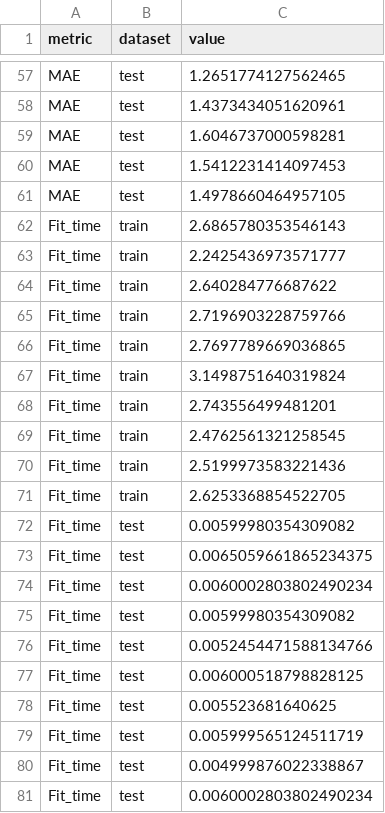
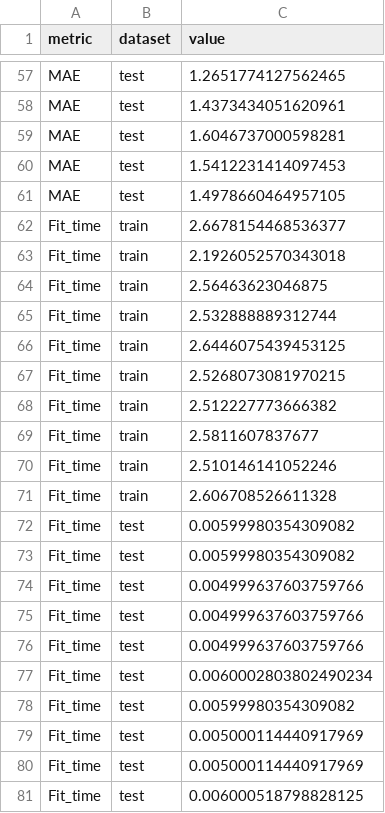
Before and after one commit to victosdur/ECTforMoleculeMachineLearningTask, a CSV file: results/KOR/2DAP.csv, drawn as a sheet; only a part is shown, gaps mark what is left out.

```diff
--- a/results/KOR/2DAP.csv
+++ b/results/KOR/2DAP.csv
@@ -61,21 +61,21 @@ MAE,test,1.5412231414097453
 MAE,test,1.4978660464957105
-Fit_time,train,2.6865780353546143
-Fit_time,train,2.2425436973571777
-Fit_time,train,2.640284776687622
-Fit_time,train,2.7196903228759766
-Fit_time,train,2.7697789669036865
-Fit_time,train,3.1498751640319824
-Fit_time,train,2.743556499481201
-Fit_time,train,2.4762561321258545
-Fit_time,train,2.5199973583221436
-Fit_time,train,2.6253368854522705
+Fit_time,train,2.6678154468536377
+Fit_time,train,2.1926052570343018
+Fit_time,train,2.56463623046875
+Fit_time,train,2.532888889312744
+Fit_time,train,2.6446075439453125
+Fit_time,train,2.5268073081970215
+Fit_time,train,2.512227773666382
+Fit_time,train,2.5811607837677
+Fit_time,train,2.510146141052246
+Fit_time,train,2.606708526611328
 Fit_time,test,0.00599980354309082
-Fit_time,test,0.0065059661865234375
+Fit_time,test,0.00599980354309082
+Fit_time,test,0.004999637603759766
+Fit_time,test,0.004999637603759766
+Fit_time,test,0.004999637603759766
 Fit_time,test,0.0060002803802490234
 Fit_time,test,0.00599980354309082
-Fit_time,test,0.0052454471588134766
+Fit_time,test,0.005000114440917969
+Fit_time,test,0.005000114440917969
 Fit_time,test,0.006000518798828125
-Fit_time,test,0.005523681640625
-Fit_time,test,0.005999565124511719
-Fit_time,test,0.004999876022338867
-Fit_time,test,0.0060002803802490234
```
Also changed, not shown: results/AllDataset/AttentiveFP.csv, results/KOR/AttentiveFP.csv, 55 other files.
